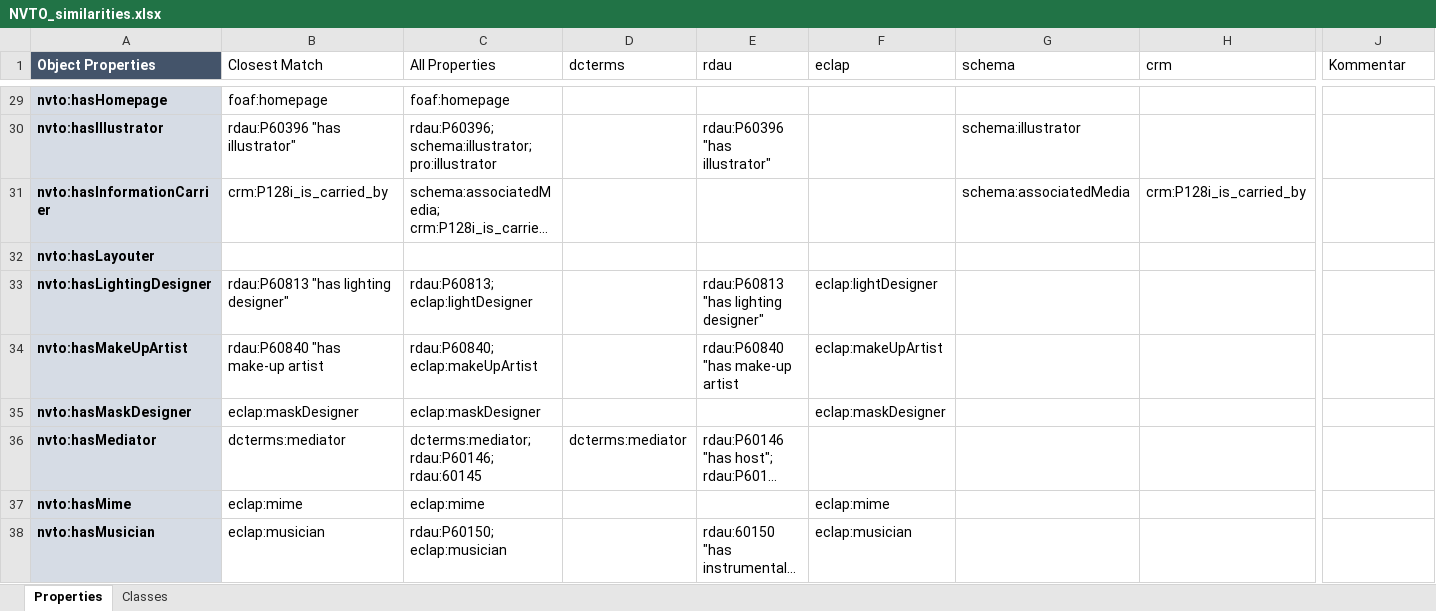
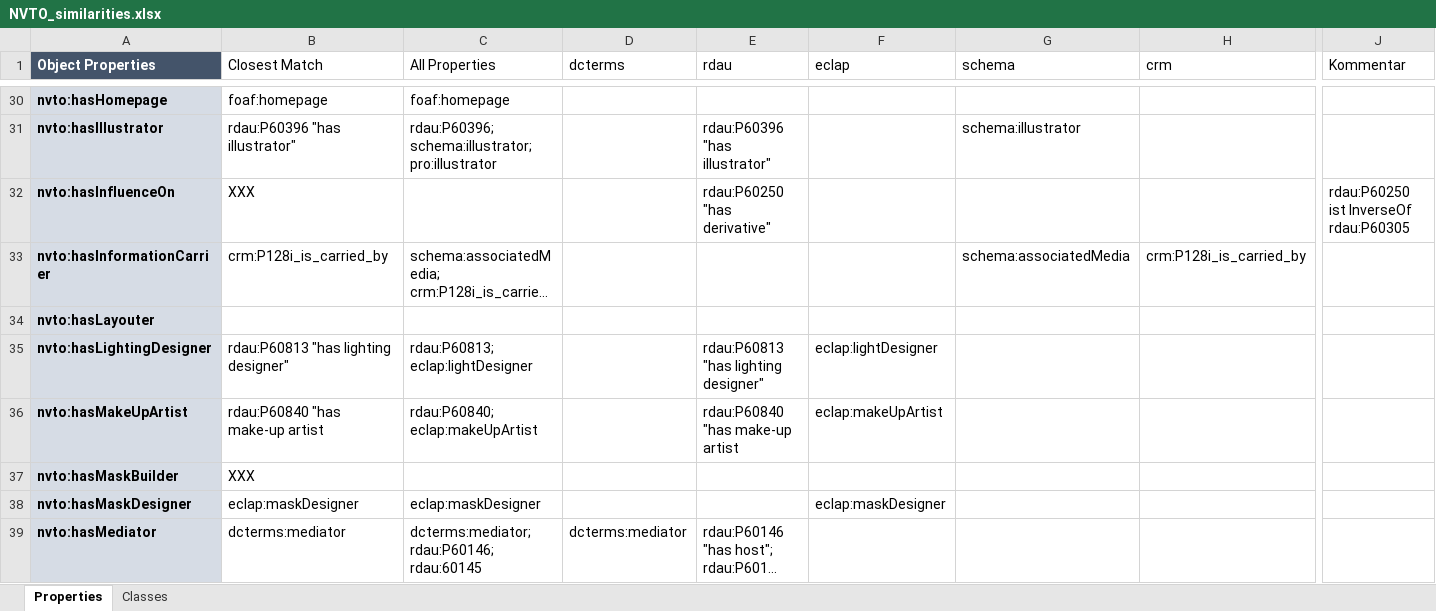
Before and after one commit to mawittbe/NVT_Data-Model, an Excel workbook: Mapping/NVTO_similarities.xlsx, sheet Properties, drawn as a sheet; only a part is shown, gaps mark what is left out; the shorter side is filled out with more unchanged rows; long unchanged cells end in …; values as stored, in another font and other column widths than the file's, no borders; rows hold the shown columns only; the diff covers the shown part only; the diff names each change by its address in the sheet, - before the commit and + after, or states it on an @@ line.

Commit message:
miniupdate
nvto:IsPlaceOfOccurrenceOf -> nvto:isPlaceOfOccurrenceOf
similarities update der Properties (teilweise noch fehlendes Mapping)

```diff
--- a/Mapping/NVTO_similarities.xlsx (sheet Properties)
+++ b/Mapping/NVTO_similarities.xlsx (sheet Properties)
+row 32: nvto:hasInfluenceOn | XXX |  |  | rdau:P60250 "has derivative" |  |  |  | rdau:P60250 ist InverseOf rdau:P60305
+row 37: nvto:hasMaskBuilder | XXX
```
Also changed, not shown: 4 added rows, 3 removed rows, 3 moved rows and 7 edited cells elsewhere in this sheet, 1 other file.
